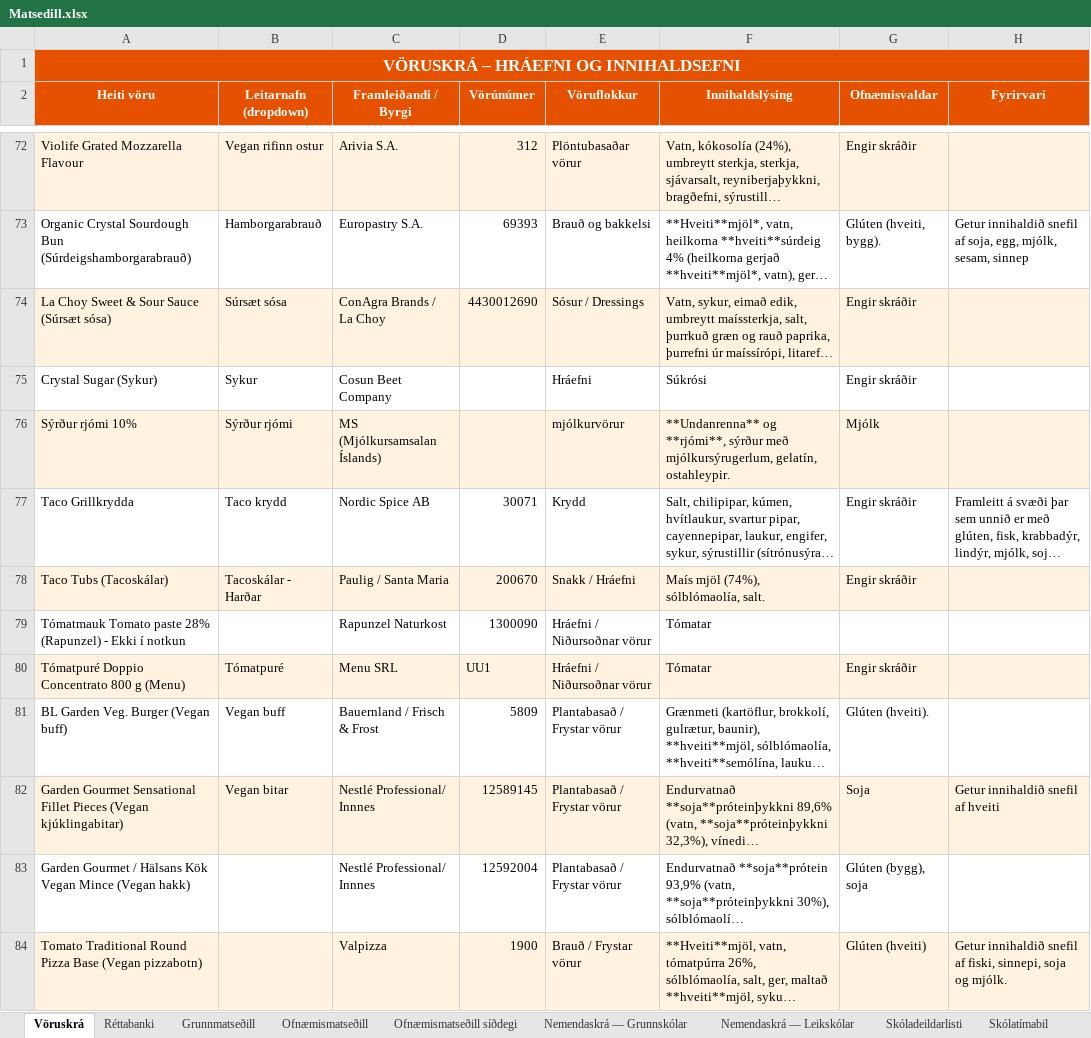
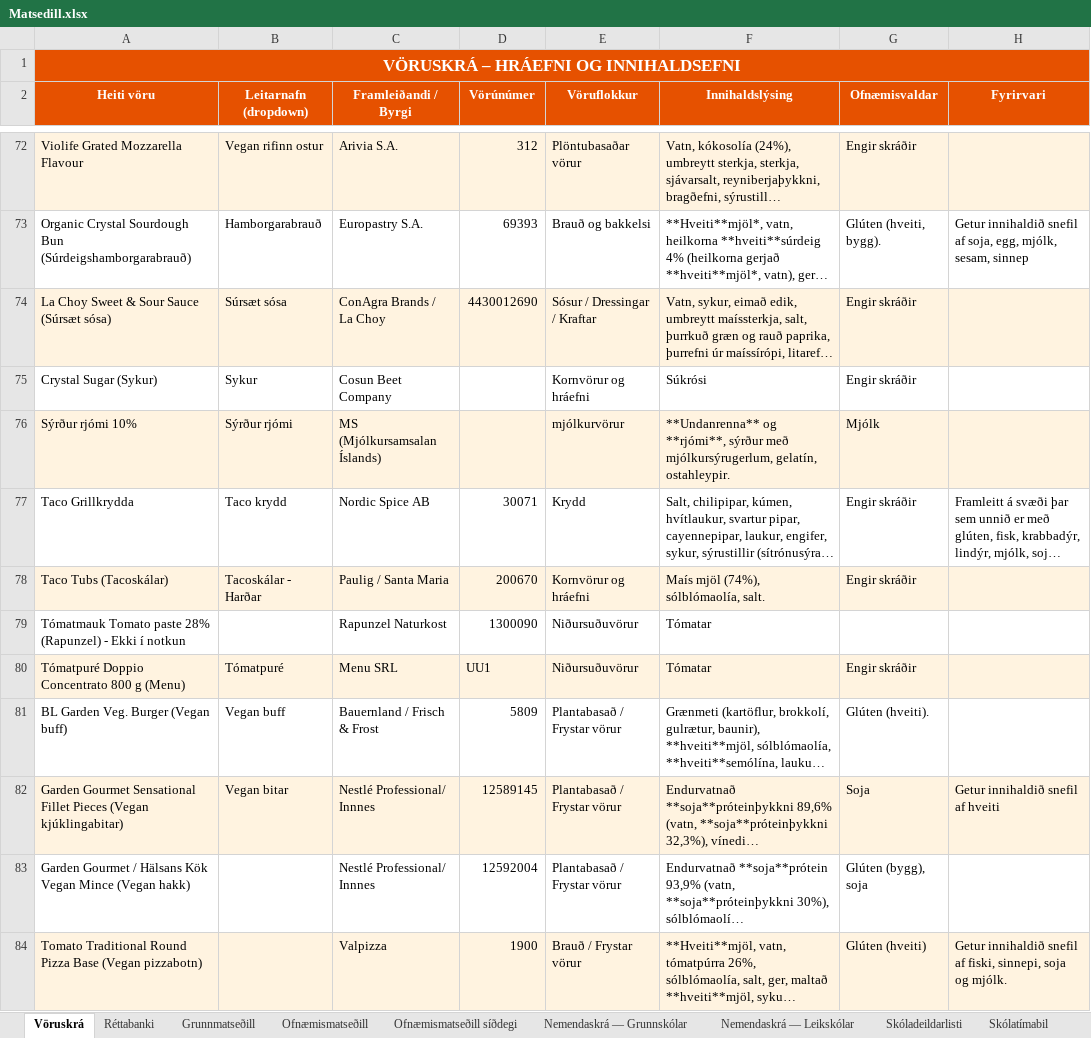
Before and after one commit to JohnBond87/matarstund, an Excel workbook: Matsedill.xlsx, sheet Vöruskrá, drawn as a sheet; only a part is shown, gaps mark what is left out; long unchanged cells end in …; values as stored, in another font and other column widths than the file's, no borders; the diff names each change by its address in the sheet, - before the commit and + after, or states it on an @@ line.

Commit message:
Uppfærsla matseðils

```diff
--- a/Matsedill.xlsx (sheet Vöruskrá)
+++ b/Matsedill.xlsx (sheet Vöruskrá)
-E74 (Vöruflokkur): Sósur / Dressings
+E74 (Vöruflokkur): Sósur / Dressingar / Kraftar
-E75 (Vöruflokkur): Hráefni
+E75 (Vöruflokkur): Kornvörur og hráefni
-E78 (Vöruflokkur): Snakk / Hráefni
+E78 (Vöruflokkur): Kornvörur og hráefni
-E79:E80 (Vöruflokkur): Hráefni / Niðursoðnar vörur
+E79:E80 (Vöruflokkur): Niðursuðuvörur
```
